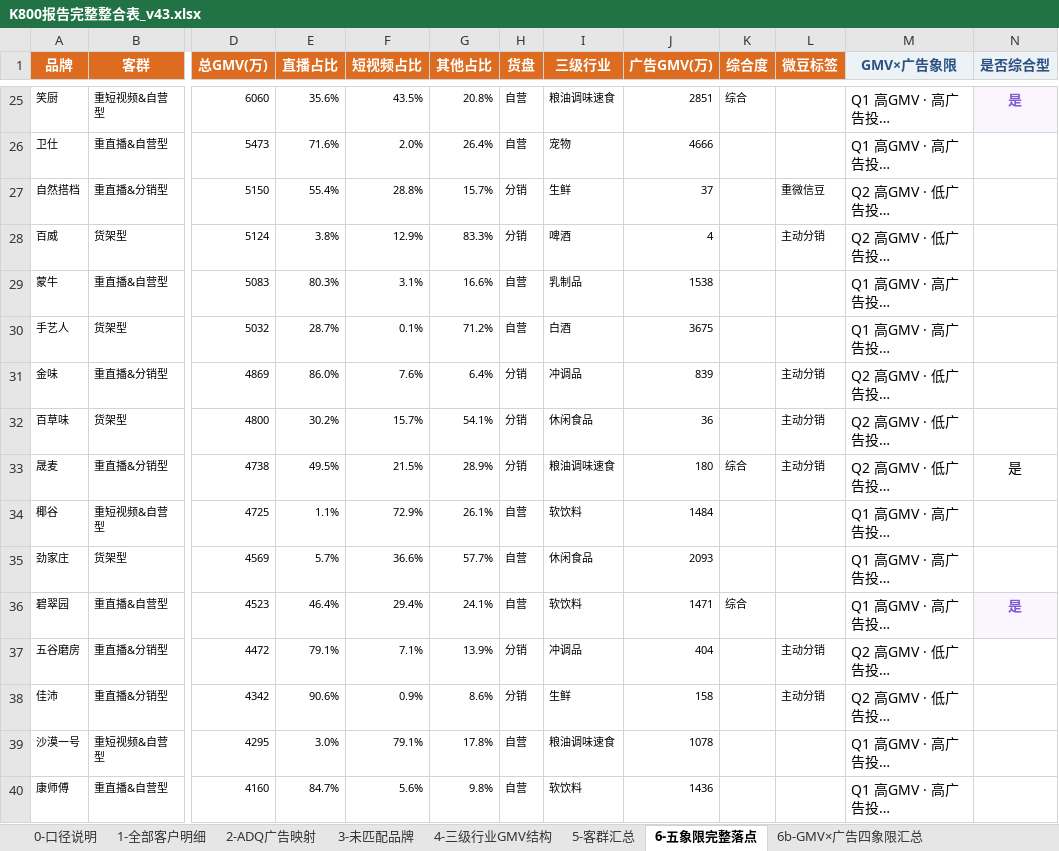
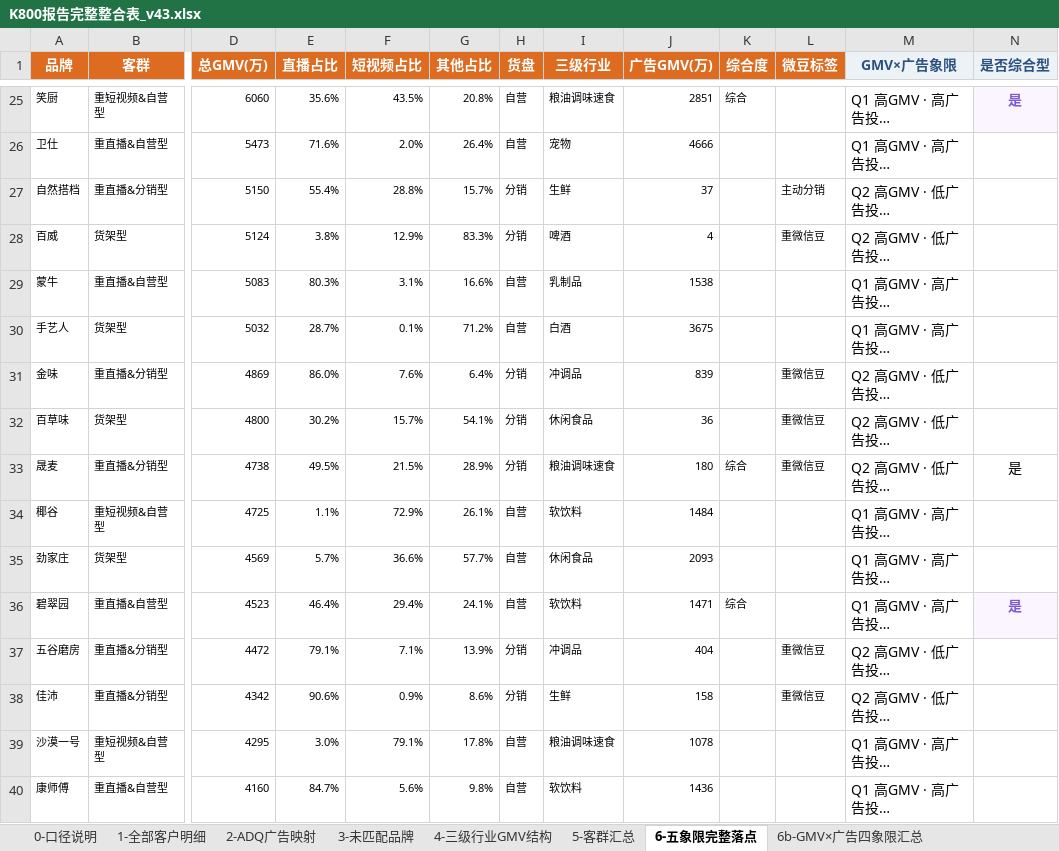
Before and after one commit to danniewowrich/k800-insight-report-v2, an Excel workbook: K800报告完整整合表_v43.xlsx, sheet 6-五象限完整落点, drawn as a sheet; only a part is shown, gaps mark what is left out; long unchanged cells end in …; values as stored, in another font and other column widths than the file's, no borders; the diff covers the shown part only; the diff names each change by its address in the sheet, - before the commit and + after, or states it on an @@ line.

Commit message:
v4.5.8 · 微豆标签方向修正：重微信豆=有ADQ消耗但<20%(105家)，主动分销=ADQ零命中(77家)，数据与报告全链路互换

```diff
--- a/K800报告完整整合表_v43.xlsx (sheet 6-五象限完整落点)
+++ b/K800报告完整整合表_v43.xlsx (sheet 6-五象限完整落点)
-L27 (微豆标签): 重微信豆
+L27 (微豆标签): 主动分销
-L28 (微豆标签): 主动分销
+L28 (微豆标签): 重微信豆
-L31:L33 (微豆标签): 主动分销
+L31:L33 (微豆标签): 重微信豆
-L37:L38 (微豆标签): 主动分销
+L37:L38 (微豆标签): 重微信豆
```
Also changed, not shown: 175 edited cells elsewhere in this sheet, sheet 1-全部客户明细, sheet 0-口径说明, sheet 5-客群汇总, 1 other file.
